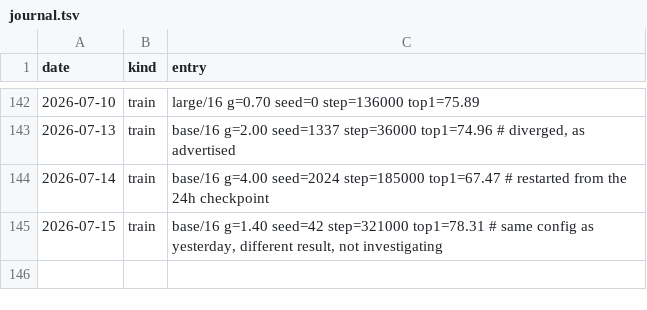
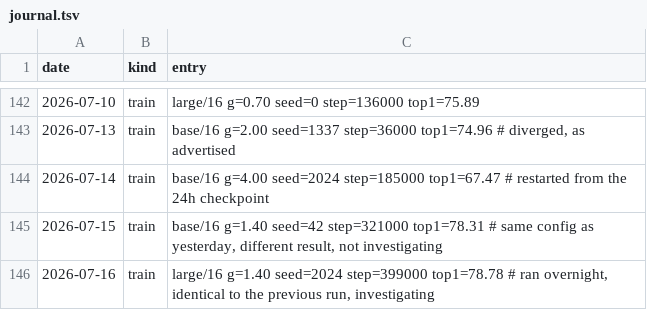
Before and after one commit to Glenrunc/slopformer, a TSV file: experiments/journal.tsv, drawn as a sheet; only a part is shown, gaps mark what is left out.

```diff
--- a/experiments/journal.tsv
+++ b/experiments/journal.tsv
@@ -145 +145,2 @@ date	kind	entry
 2026-07-15	train	base/16 g=1.40 seed=42 step=321000 top1=78.31  # same config as yesterday, different result, not investigating
+2026-07-16	train	large/16 g=1.40 seed=2024 step=399000 top1=78.78  # ran overnight, identical to the previous run, investigating
```
